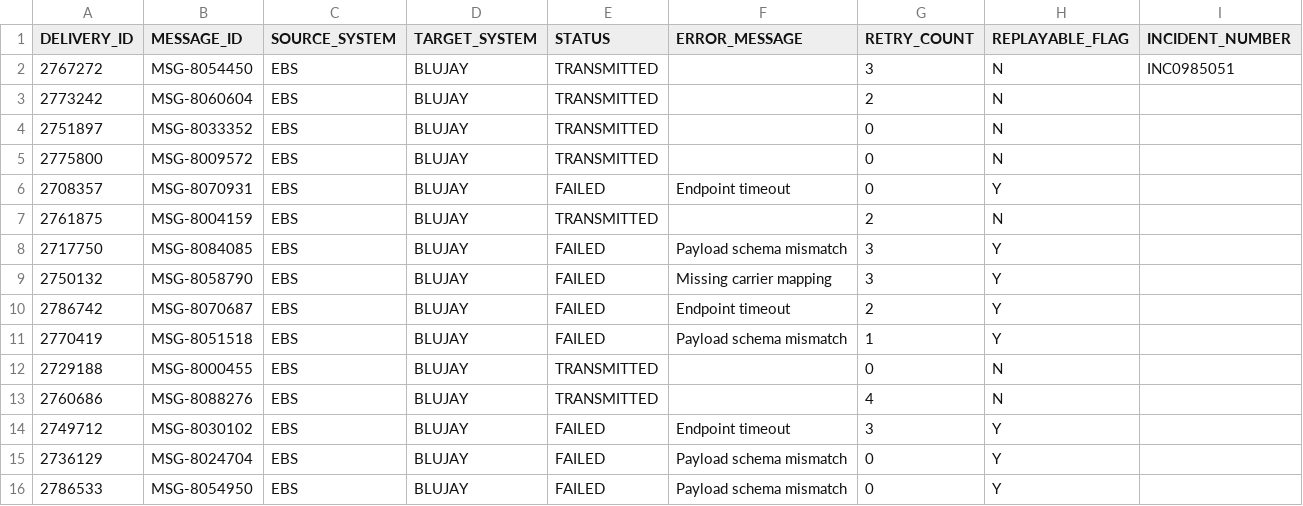
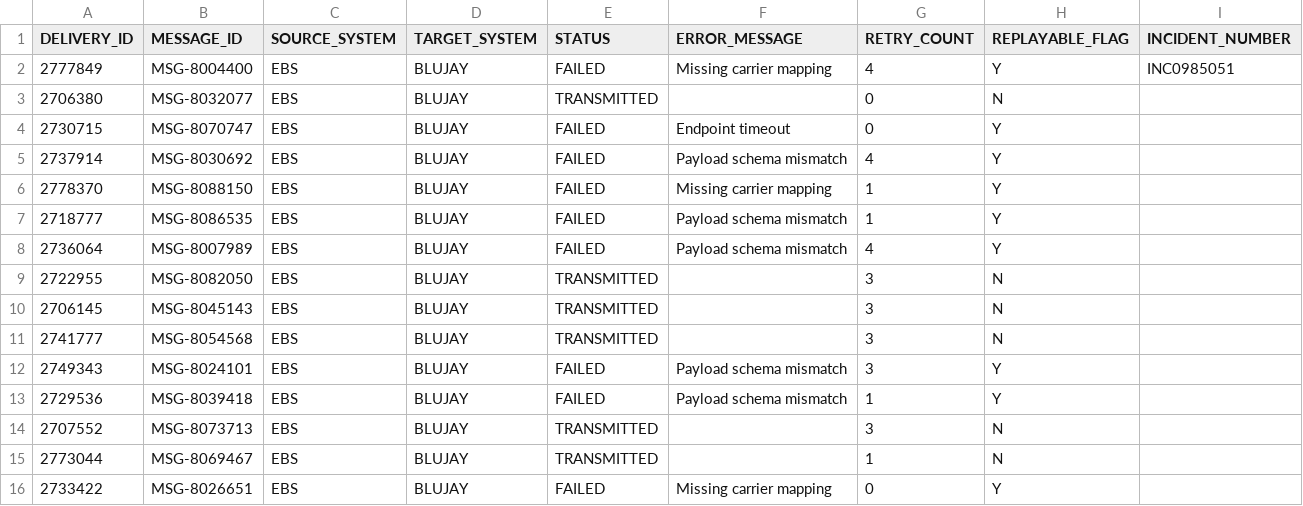
Before and after one commit to hellou2xai/ebs-support, a CSV file: data/blujay_transmissions.csv, drawn as a sheet.

```diff
--- a/data/blujay_transmissions.csv
+++ b/data/blujay_transmissions.csv
@@ -1,16 +1,16 @@
 DELIVERY_ID,MESSAGE_ID,SOURCE_SYSTEM,TARGET_SYSTEM,STATUS,ERROR_MESSAGE,RETRY_COUNT,REPLAYABLE_FLAG,INCIDENT_NUMBER
-2767272,MSG-8054450,EBS,BLUJAY,TRANSMITTED,,3,N,INC0985051
-2773242,MSG-8060604,EBS,BLUJAY,TRANSMITTED,,2,N,
-2751897,MSG-8033352,EBS,BLUJAY,TRANSMITTED,,0,N,
-2775800,MSG-8009572,EBS,BLUJAY,TRANSMITTED,,0,N,
-2708357,MSG-8070931,EBS,BLUJAY,FAILED,Endpoint timeout,0,Y,
-2761875,MSG-8004159,EBS,BLUJAY,TRANSMITTED,,2,N,
-2717750,MSG-8084085,EBS,BLUJAY,FAILED,Payload schema mismatch,3,Y,
-2750132,MSG-8058790,EBS,BLUJAY,FAILED,Missing carrier mapping,3,Y,
-2786742,MSG-8070687,EBS,BLUJAY,FAILED,Endpoint timeout,2,Y,
-2770419,MSG-8051518,EBS,BLUJAY,FAILED,Payload schema mismatch,1,Y,
-2729188,MSG-8000455,EBS,BLUJAY,TRANSMITTED,,0,N,
-2760686,MSG-8088276,EBS,BLUJAY,TRANSMITTED,,4,N,
-2749712,MSG-8030102,EBS,BLUJAY,FAILED,Endpoint timeout,3,Y,
-2736129,MSG-8024704,EBS,BLUJAY,FAILED,Payload schema mismatch,0,Y,
-2786533,MSG-8054950,EBS,BLUJAY,FAILED,Payload schema mismatch,0,Y,
+2777849,MSG-8004400,EBS,BLUJAY,FAILED,Missing carrier mapping,4,Y,INC0985051
+2706380,MSG-8032077,EBS,BLUJAY,TRANSMITTED,,0,N,
+2730715,MSG-8070747,EBS,BLUJAY,FAILED,Endpoint timeout,0,Y,
+2737914,MSG-8030692,EBS,BLUJAY,FAILED,Payload schema mismatch,4,Y,
+2778370,MSG-8088150,EBS,BLUJAY,FAILED,Missing carrier mapping,1,Y,
+2718777,MSG-8086535,EBS,BLUJAY,FAILED,Payload schema mismatch,1,Y,
+2736064,MSG-8007989,EBS,BLUJAY,FAILED,Payload schema mismatch,4,Y,
+2722955,MSG-8082050,EBS,BLUJAY,TRANSMITTED,,3,N,
+2706145,MSG-8045143,EBS,BLUJAY,TRANSMITTED,,3,N,
+2741777,MSG-8054568,EBS,BLUJAY,TRANSMITTED,,3,N,
+2749343,MSG-8024101,EBS,BLUJAY,FAILED,Payload schema mismatch,3,Y,
+2729536,MSG-8039418,EBS,BLUJAY,FAILED,Payload schema mismatch,1,Y,
+2707552,MSG-8073713,EBS,BLUJAY,TRANSMITTED,,3,N,
+2773044,MSG-8069467,EBS,BLUJAY,TRANSMITTED,,1,N,
+2733422,MSG-8026651,EBS,BLUJAY,FAILED,Missing carrier mapping,0,Y,
```
Also changed, not shown: data/incidents.csv, data/item_master.csv, 24 other files.
